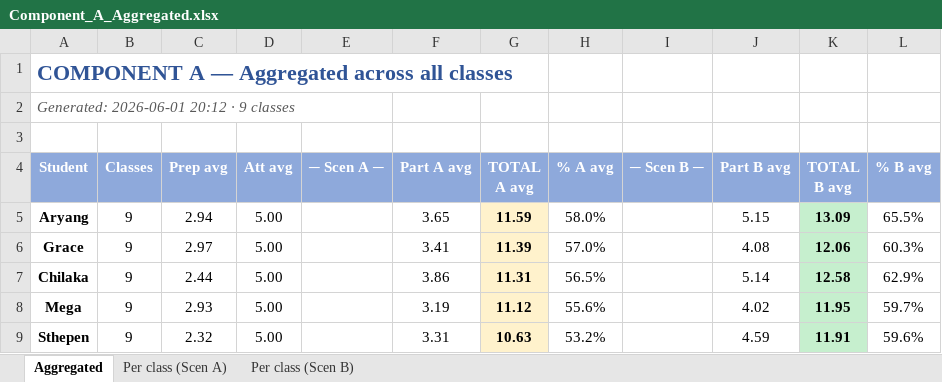
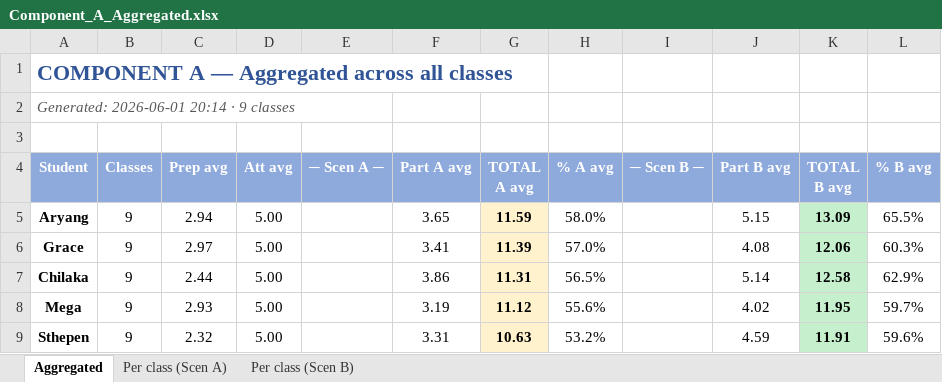
Before and after one commit to transformatedigital/student-participation-analyzer, an Excel workbook: docs/Component_A_Aggregated.xlsx, sheet Aggregated, drawn as a sheet; values as stored, in another font and other column widths than the file's, no borders; the diff names each change by its address in the sheet, - before the commit and + after, or states it on an @@ line.

```diff
--- a/docs/Component_A_Aggregated.xlsx (sheet Aggregated)
+++ b/docs/Component_A_Aggregated.xlsx (sheet Aggregated)
-A2 (Student): Generated: 2026-06-01 20:12 · 9 classes
+A2 (Student): Generated: 2026-06-01 20:14 · 9 classes
```
Also changed, not shown: 3 other files.
